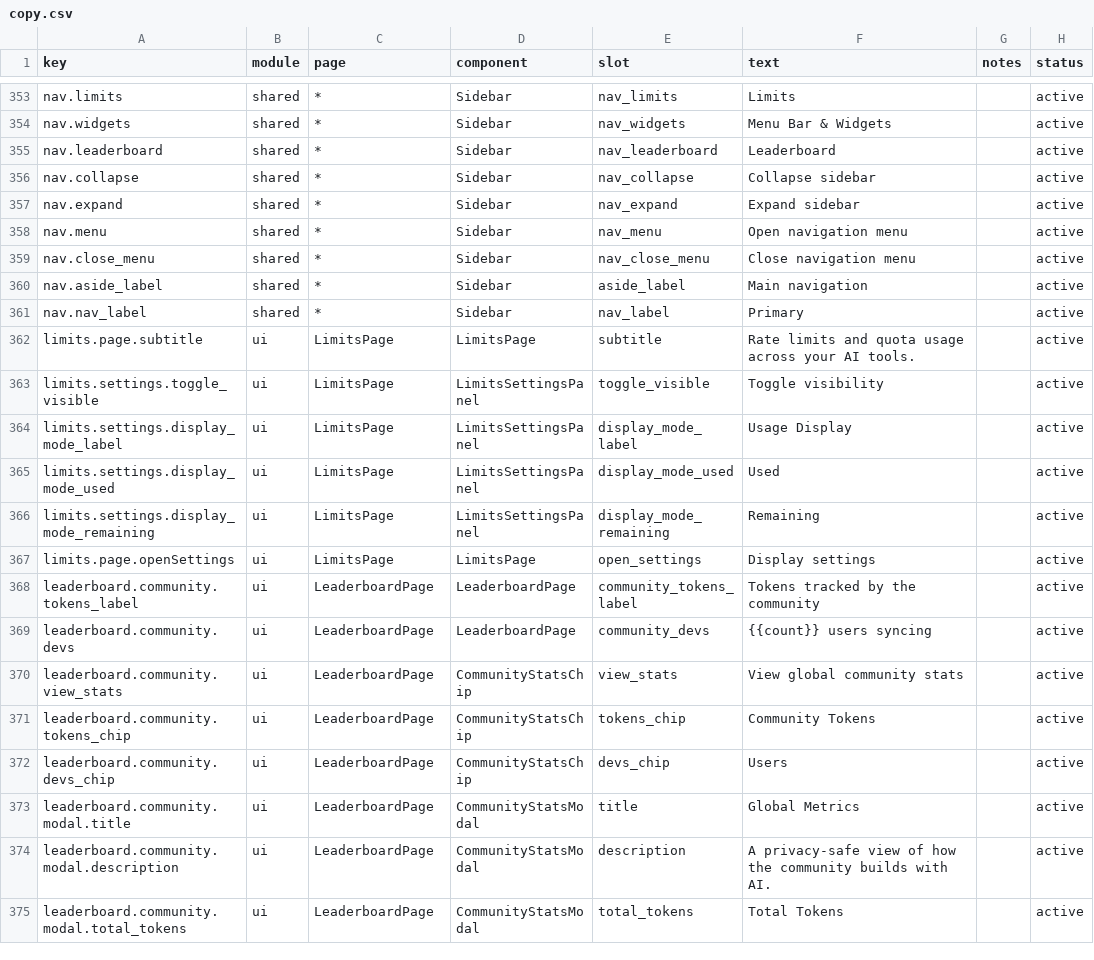
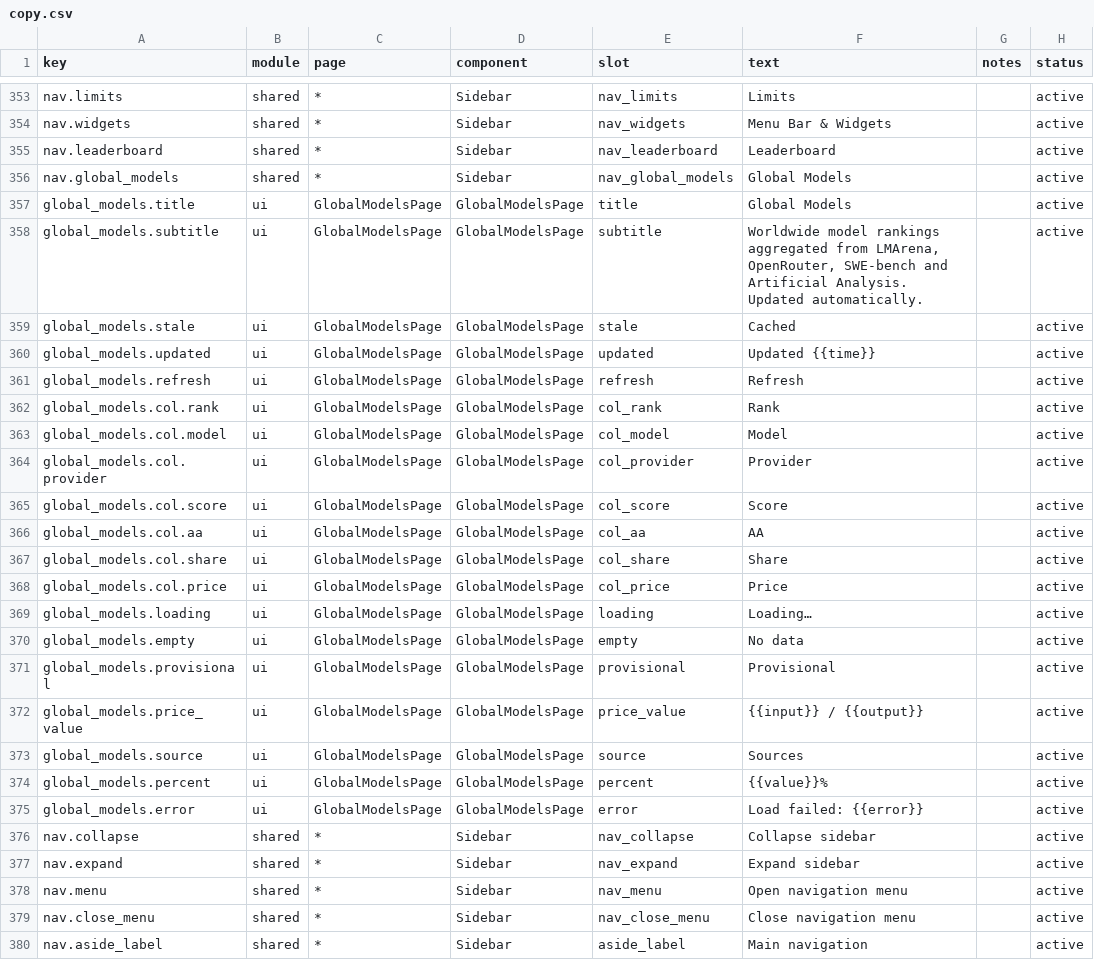
Before and after one commit to 01UNCLEDOG01/TokenTracker-Plus, a CSV file: dashboard/src/content/copy.csv, drawn as a sheet; only a part is shown, gaps mark what is left out; the shorter side is filled out with more unchanged rows.

Commit message:
feat(leaderboard): 全球模型榜 + MiniMax 官方价
新增 /global-models：OrcaRouter 公开聚合榜（LMArena/OpenRouter/SWE-bench/AA），
无需 key，本地缓存 1h、源故障回退快照、页面 15 分钟自动刷新。
MiniMax-M3.1-Flash 按 curated note 官方价修正为 0.30/1.20/0.03/0.30；
同一会话费用 $10.40 → $6.19866882。global-models 3/3、pricing 2/2、
Sidebar/导航 8/8，构建与门禁通过。

```diff
--- a/dashboard/src/content/copy.csv
+++ b/dashboard/src/content/copy.csv
@@ -355,2 +355,22 @@ nav.widgets,shared,*,Sidebar,nav_widgets,"Menu Bar & Widgets",,active
 nav.leaderboard,shared,*,Sidebar,nav_leaderboard,"Leaderboard",,active
+nav.global_models,shared,*,Sidebar,nav_global_models,"Global Models",,active
+global_models.title,ui,GlobalModelsPage,GlobalModelsPage,title,"Global Models",,active
+global_models.subtitle,ui,GlobalModelsPage,GlobalModelsPage,subtitle,"Worldwide model rankings aggregated from LMArena, OpenRouter, SWE-bench and Artificial Analysis. Updated automatically.",,active
+global_models.stale,ui,GlobalModelsPage,GlobalModelsPage,stale,"Cached",,active
+global_models.updated,ui,GlobalModelsPage,GlobalModelsPage,updated,"Updated {{time}}",,active
+global_models.refresh,ui,GlobalModelsPage,GlobalModelsPage,refresh,"Refresh",,active
+global_models.col.rank,ui,GlobalModelsPage,GlobalModelsPage,col_rank,"Rank",,active
+global_models.col.model,ui,GlobalModelsPage,GlobalModelsPage,col_model,"Model",,active
+global_models.col.provider,ui,GlobalModelsPage,GlobalModelsPage,col_provider,"Provider",,active
+global_models.col.score,ui,GlobalModelsPage,GlobalModelsPage,col_score,"Score",,active
+global_models.col.aa,ui,GlobalModelsPage,GlobalModelsPage,col_aa,"AA",,active
+global_models.col.share,ui,GlobalModelsPage,GlobalModelsPage,col_share,"Share",,active
+global_models.col.price,ui,GlobalModelsPage,GlobalModelsPage,col_price,"Price",,active
+global_models.loading,ui,GlobalModelsPage,GlobalModelsPage,loading,"Loading…",,active
+global_models.empty,ui,GlobalModelsPage,GlobalModelsPage,empty,"No data",,active
+global_models.provisional,ui,GlobalModelsPage,GlobalModelsPage,provisional,"Provisional",,active
+global_models.price_value,ui,GlobalModelsPage,GlobalModelsPage,price_value,"{{input}} / {{output}}",,active
+global_models.source,ui,GlobalModelsPage,GlobalModelsPage,source,"Sources",,active
+global_models.percent,ui,GlobalModelsPage,GlobalModelsPage,percent,"{{value}}%",,active
+global_models.error,ui,GlobalModelsPage,GlobalModelsPage,error,"Load failed: {{error}}",,active
 nav.collapse,shared,*,Sidebar,nav_collapse,"Collapse sidebar",,active
```
Also changed, not shown: 10 other files.
